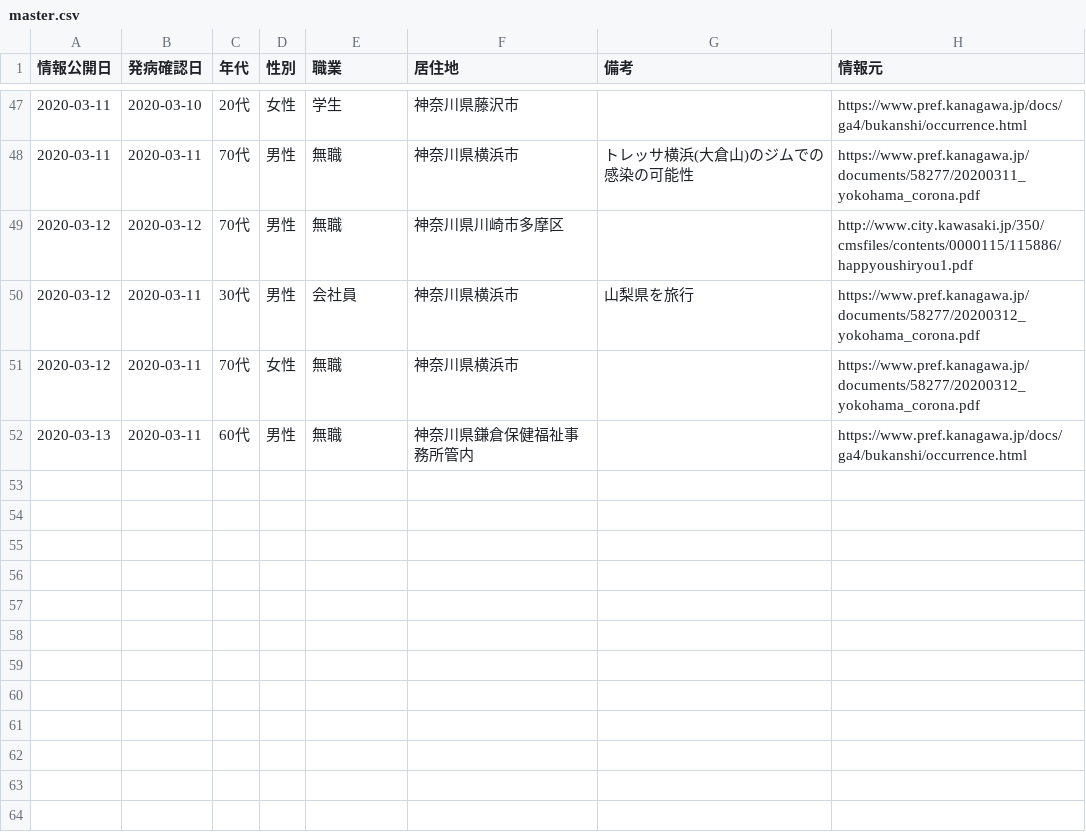
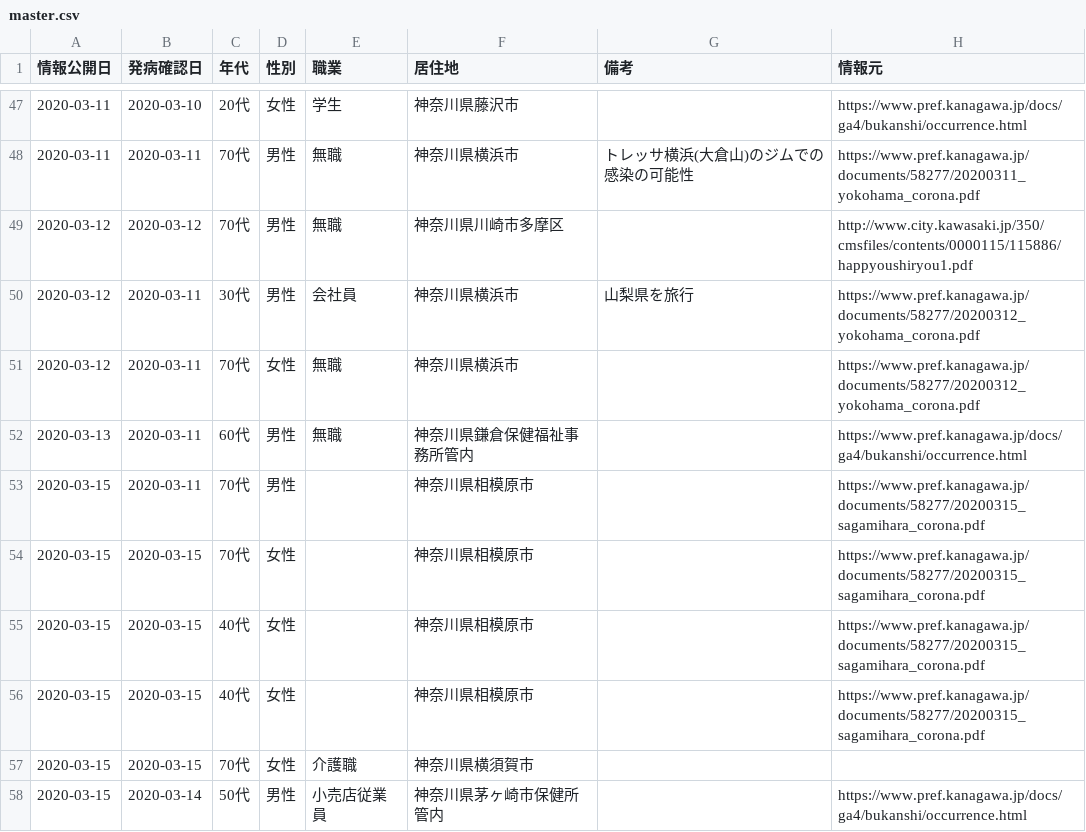
Before and after one commit to tsu-nera/hack-for-corona, a CSV file: data/master.csv, drawn as a sheet; only a part is shown, gaps mark what is left out.

Commit message:
update 2020/03/17

```diff
--- a/data/master.csv
+++ b/data/master.csv
@@ -52 +52,7 @@
 2020-03-13,2020-03-11,60代,男性,無職,神奈川県鎌倉保健福祉事務所管内,,https://www.pref.kanagawa.jp/docs/ga4/bukanshi/occurrence.html
+2020-03-15,2020-03-11,70代,男性,,神奈川県相模原市,,https://www.pref.kanagawa.jp/documents/58277/20200315_sagamihara_corona.pdf
+2020-03-15,2020-03-15,70代,女性,,神奈川県相模原市,,https://www.pref.kanagawa.jp/documents/58277/20200315_sagamihara_corona.pdf
+2020-03-15,2020-03-15,40代,女性,,神奈川県相模原市,,https://www.pref.kanagawa.jp/documents/58277/20200315_sagamihara_corona.pdf
+2020-03-15,2020-03-15,40代,女性,,神奈川県相模原市,,https://www.pref.kanagawa.jp/documents/58277/20200315_sagamihara_corona.pdf
+2020-03-15,2020-03-15,70代,女性,介護職,神奈川県横須賀市,,
+2020-03-15,2020-03-14,50代,男性,小売店従業員,神奈川県茅ヶ崎市保健所管内,,https://www.pref.kanagawa.jp/docs/ga4/bukanshi/occurrence.html
```
